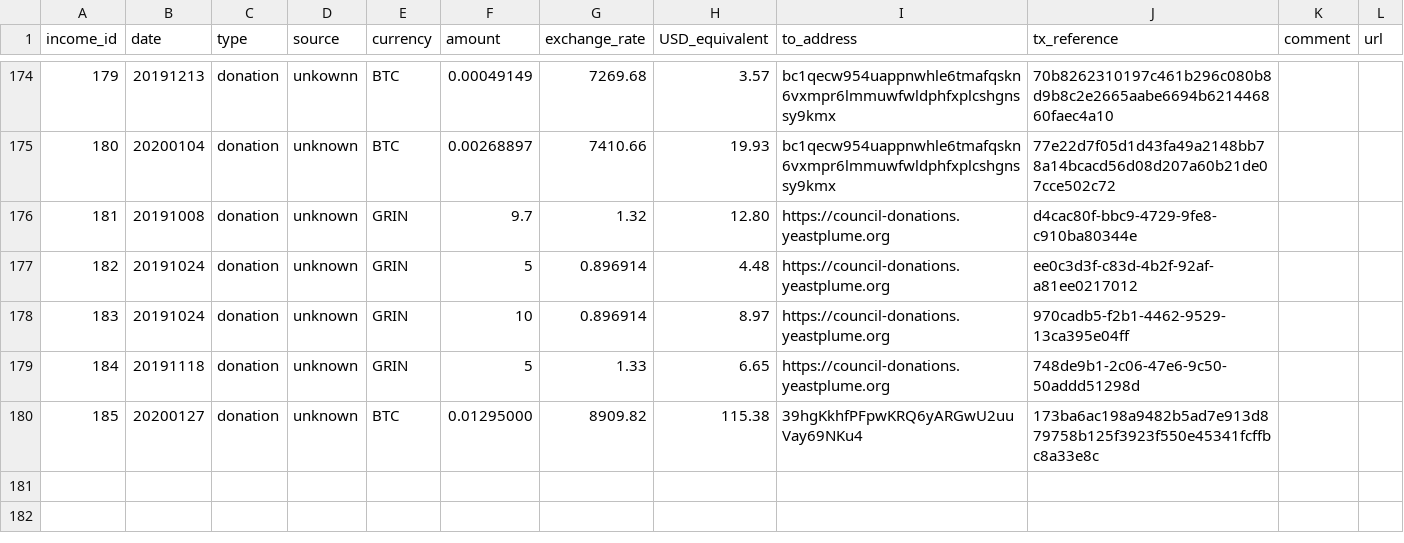
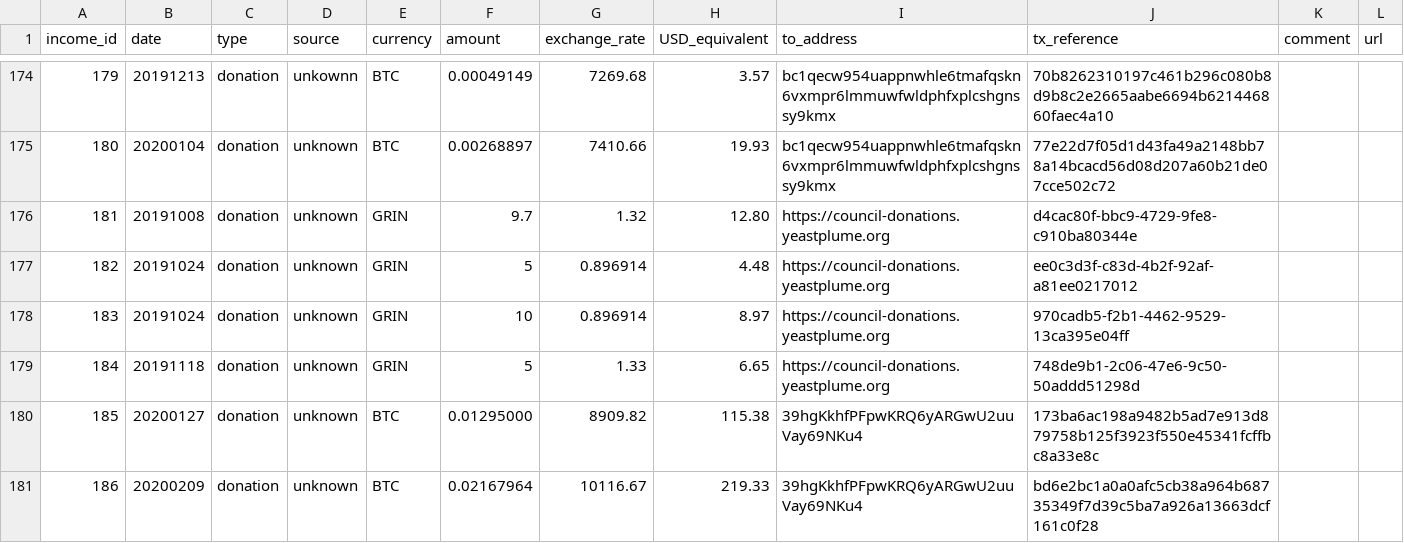
Before and after one commit to mimblewimble/grin-pm, a CSV file: financials/income_log.csv, drawn as a sheet; only a part is shown, gaps mark what is left out.

Commit message:
add #186 to income log: unknown btc donation

```diff
--- a/financials/income_log.csv
+++ b/financials/income_log.csv
@@ -180 +180,2 @@ income_id,date,type,source,currency,amount,exchange_rate,USD_equivalent,to_addre
 185,20200127,donation,unknown,BTC,0.01295000,8909.82,115.38,39hgKkhfPFpwKRQ6yARGwU2uuVay69NKu4,173ba6ac198a9482b5ad7e913d879758b125f3923f550e45341fcffbc8a33e8c,,
+186,20200209,donation,unknown,BTC,0.02167964,10116.67,219.33,39hgKkhfPFpwKRQ6yARGwU2uuVay69NKu4,bd6e2bc1a0a0afc5cb38a964b68735349f7d39c5ba7a926a13663dcf161c0f28,,
```
